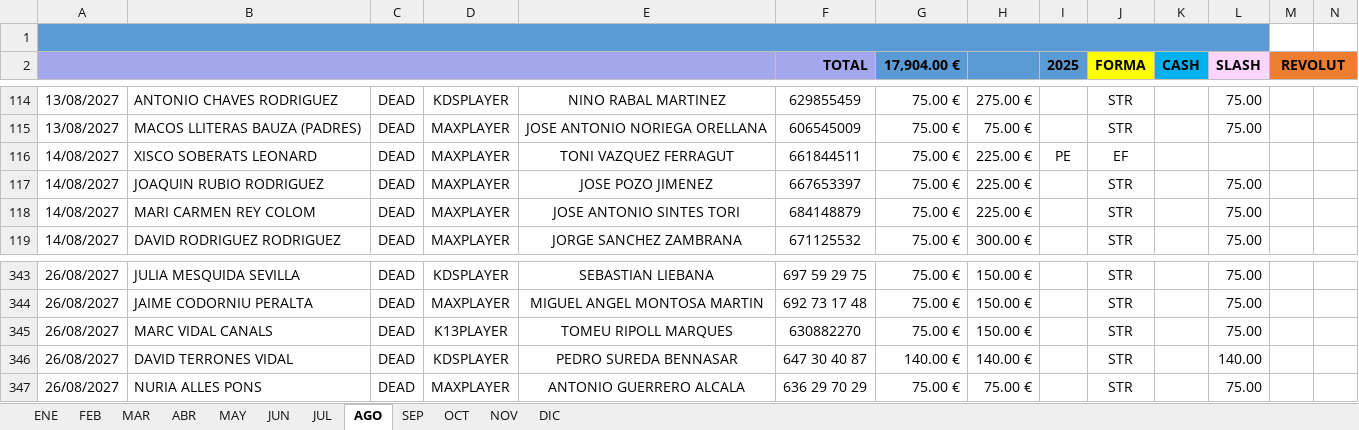
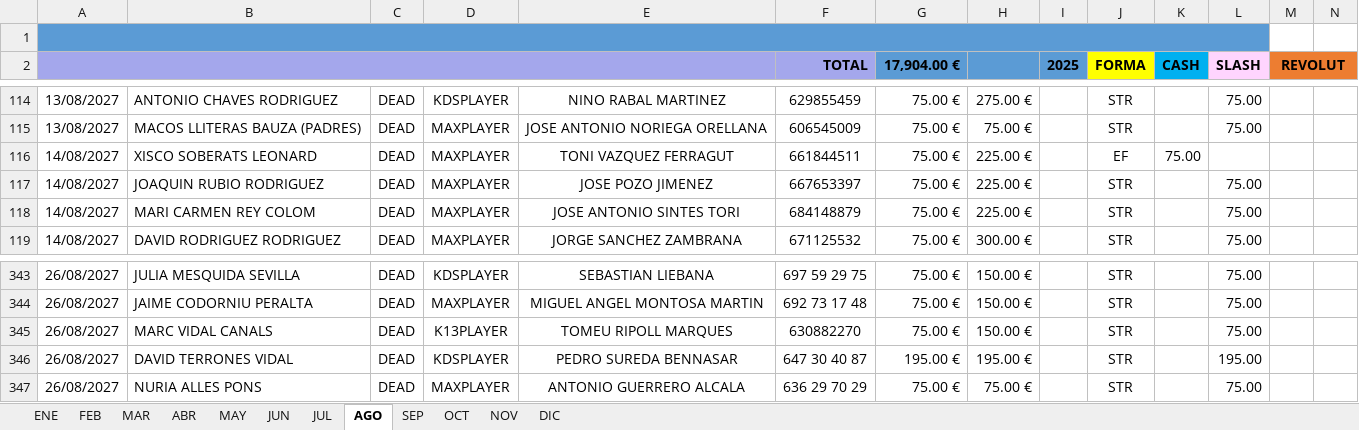
Before and after one commit to nicolarus05/K13Group, an Excel workbook: Modelos Funcionales/CLIENTES 2026(Actualizado).xlsx, sheet AGO, drawn as a sheet; only a part is shown, gaps mark what is left out; values as stored, in another font and other column widths than the file's, no borders; charts and pictures and conditional formats not drawn; the diff covers the shown part only; the diff names each change by its address in the sheet, - before the commit and + after, or states it on an @@ line.

```diff
--- a/Modelos Funcionales/CLIENTES 2026(Actualizado).xlsx (sheet AGO)
+++ b/Modelos Funcionales/CLIENTES 2026(Actualizado).xlsx (sheet AGO)
-I116 (2025): PE
+I116 (2025): (empty)
-K116 (CASH): (empty)
+K116 (CASH): 75.00
-G346 (17,904.00 €): 140.00 €
+G346 (17,904.00 €): 195.00 €
-H346: 140.00 €
+H346: 195.00 €
-L346 (SLASH): 140.00
+L346 (SLASH): 195.00
```
Also changed, not shown: 1 added row, 3 removed rows and 3 edited cells elsewhere in this sheet, sheet SEP, sheet OCT, sheet JUL, formulas that keep their value, 21 other files.
